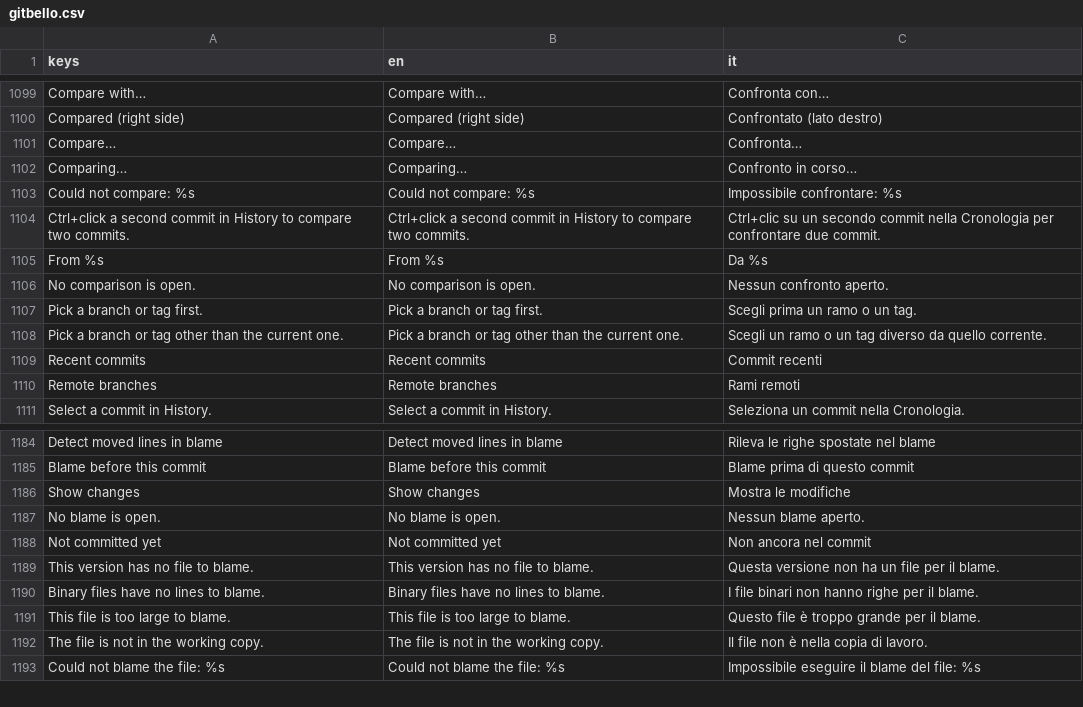
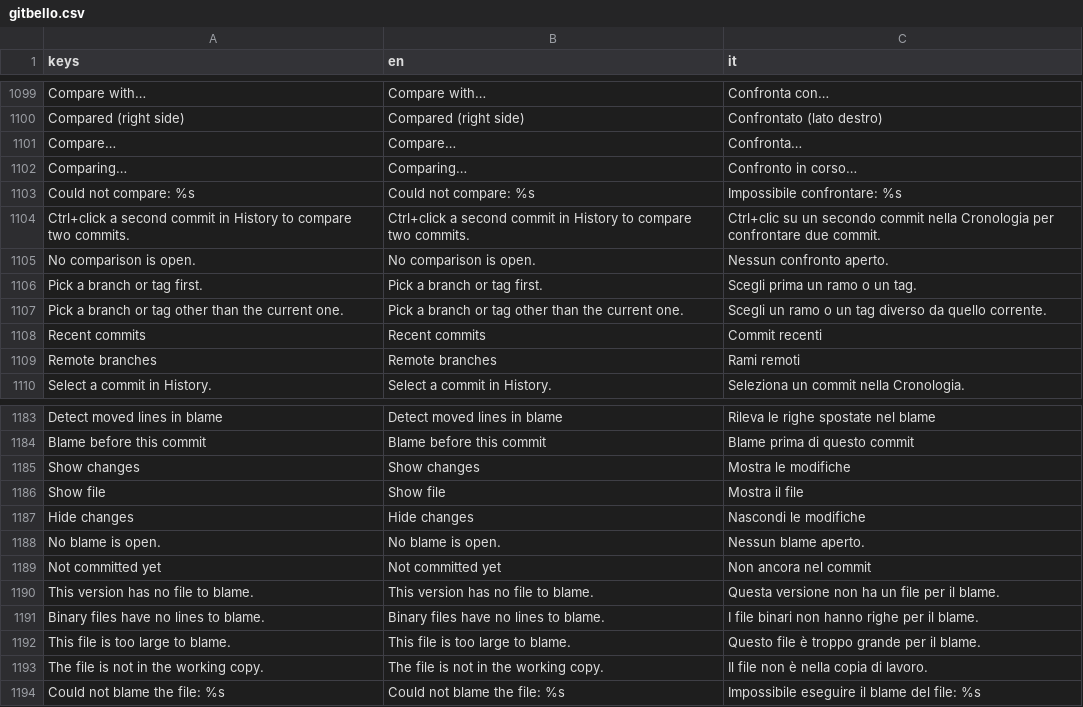
Before and after one commit to caleb-tognoli/gitbello, a CSV file: godot/localization/gitbello.csv, drawn as a sheet; only a part is shown, gaps mark what is left out.

Commit message:
Moved file diffs improvements
* Merge branch 'main' into cc/moved-files-diff-display-4630f2
* feat(ui): offer Show file and Show changes on diff and conflict cards
* feat(core): pair files moved without git mv into one renamed change
* feat(ui): show moved files by their new path and both paths in the diff header

```diff
--- a/godot/localization/gitbello.csv
+++ b/godot/localization/gitbello.csv
@@ -1104,3 +1104,2 @@ keys,en,it
 "Ctrl+click a second commit in History to compare two commits.","Ctrl+click a second commit in History to compare two commits.","Ctrl+clic su un secondo commit nella Cronologia per confrontare due commit."
-"From %s","From %s","Da %s"
 "No comparison is open.","No comparison is open.","Nessun confronto aperto."
@@ -1186,2 +1185,4 @@ keys,en,it
 "Show changes","Show changes","Mostra le modifiche"
+"Show file","Show file","Mostra il file"
+"Hide changes","Hide changes","Nascondi le modifiche"
 "No blame is open.","No blame is open.","Nessun blame aperto."
```
Also changed, not shown: 41 other files.
